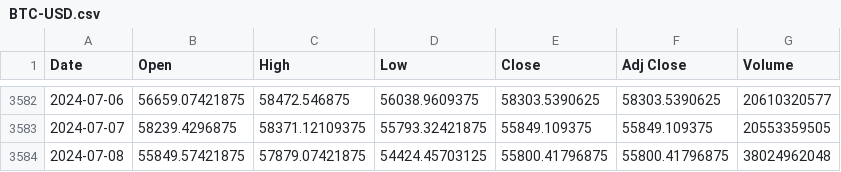
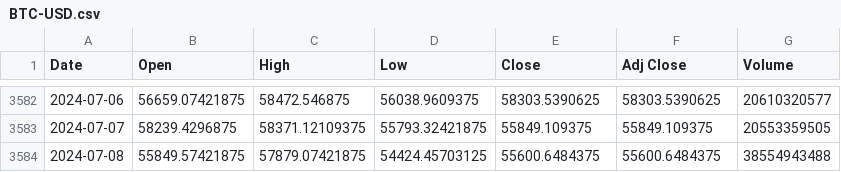
Before and after one commit to Ivo196/Crypto-Price-Forecasting-Using-Autoformer, a CSV file: BTC-USD.csv, drawn as a sheet; only a part is shown, gaps mark what is left out.

```diff
--- a/BTC-USD.csv
+++ b/BTC-USD.csv
@@ -3583,2 +3583,2 @@ Date,Open,High,Low,Close,Adj Close,Volume
 2024-07-07,58239.4296875,58371.12109375,55793.32421875,55849.109375,55849.109375,20553359505
-2024-07-08,55849.57421875,57879.07421875,54424.45703125,55800.41796875,55800.41796875,38024962048
+2024-07-08,55849.57421875,57879.07421875,54424.45703125,55600.6484375,55600.6484375,38554943488
```
Also changed, not shown: 3 other files.
